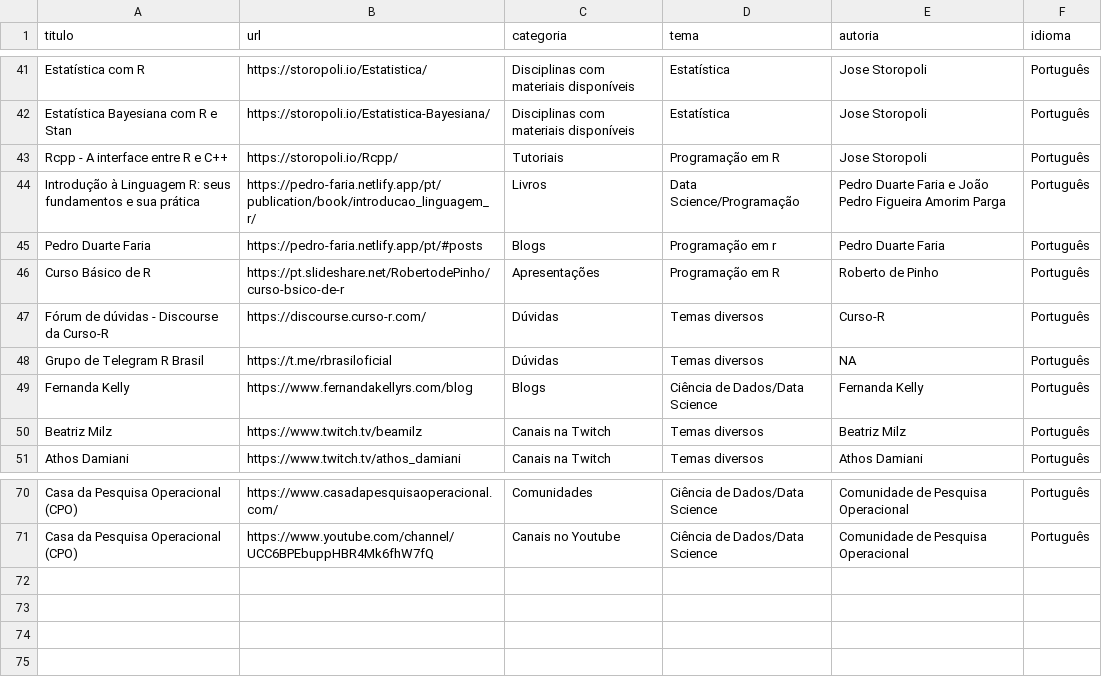
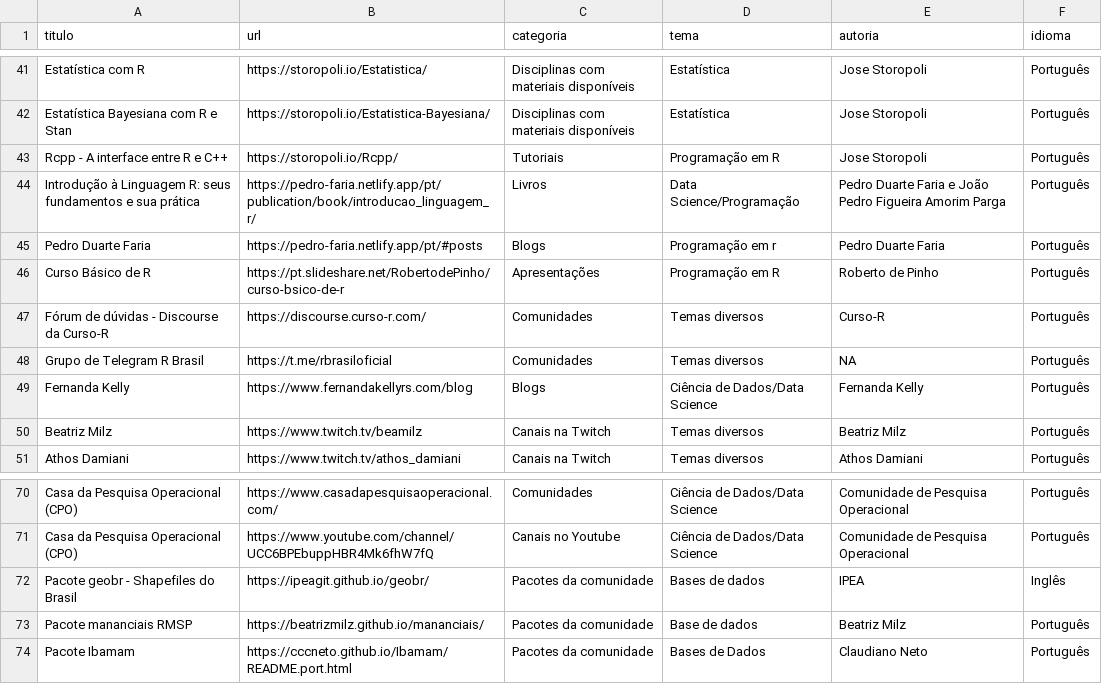
Before and after one commit to beatrizmilz/materiais_estudo_R, a CSV file: inst/dados.csv, drawn as a sheet; only a part is shown, gaps mark what is left out.

Commit message:
adiciona pacotes de bases de dados

```diff
--- a/inst/dados.csv
+++ b/inst/dados.csv
@@ -46,4 +46,4 @@ Pedro Duarte Faria,https://pedro-faria.netlify.app/pt/#posts,Blogs,Programação
 Curso Básico de R,https://pt.slideshare.net/RobertodePinho/curso-bsico-de-r,Apresentações,Programação em R,Roberto de Pinho,Português
-Fórum de dúvidas - Discourse da Curso-R,https://discourse.curso-r.com/,Dúvidas,Temas diversos,Curso-R,Português
-Grupo de Telegram R Brasil,https://t.me/rbrasiloficial,Dúvidas,Temas diversos,NA,Português
+Fórum de dúvidas - Discourse da Curso-R,https://discourse.curso-r.com/,Comunidades,Temas diversos,Curso-R,Português
+Grupo de Telegram R Brasil,https://t.me/rbrasiloficial,Comunidades,Temas diversos,NA,Português
 Fernanda Kelly,https://www.fernandakellyrs.com/blog,Blogs,Ciência de Dados/Data Science,Fernanda Kelly,Português
@@ -71 +71,4 @@ Casa da Pesquisa Operacional (CPO),https://www.casadapesquisaoperacional.com/,Co
 Casa da Pesquisa Operacional (CPO),https://www.youtube.com/channel/UCC6BPEbuppHBR4Mk6fhW7fQ,Canais no Youtube,Ciência de Dados/Data Science,Comunidade de Pesquisa Operacional,Português
+Pacote geobr - Shapefiles do Brasil,https://ipeagit.github.io/geobr/,Pacotes da comunidade,Bases de dados,IPEA,Inglês
+Pacote mananciais RMSP,https://beatrizmilz.github.io/mananciais/,Pacotes da comunidade,Base de dados,Beatriz Milz,Português
+Pacote Ibamam,https://cccneto.github.io/Ibamam/README.port.html,Pacotes da comunidade,Bases de Dados,Claudiano Neto,Português
```
